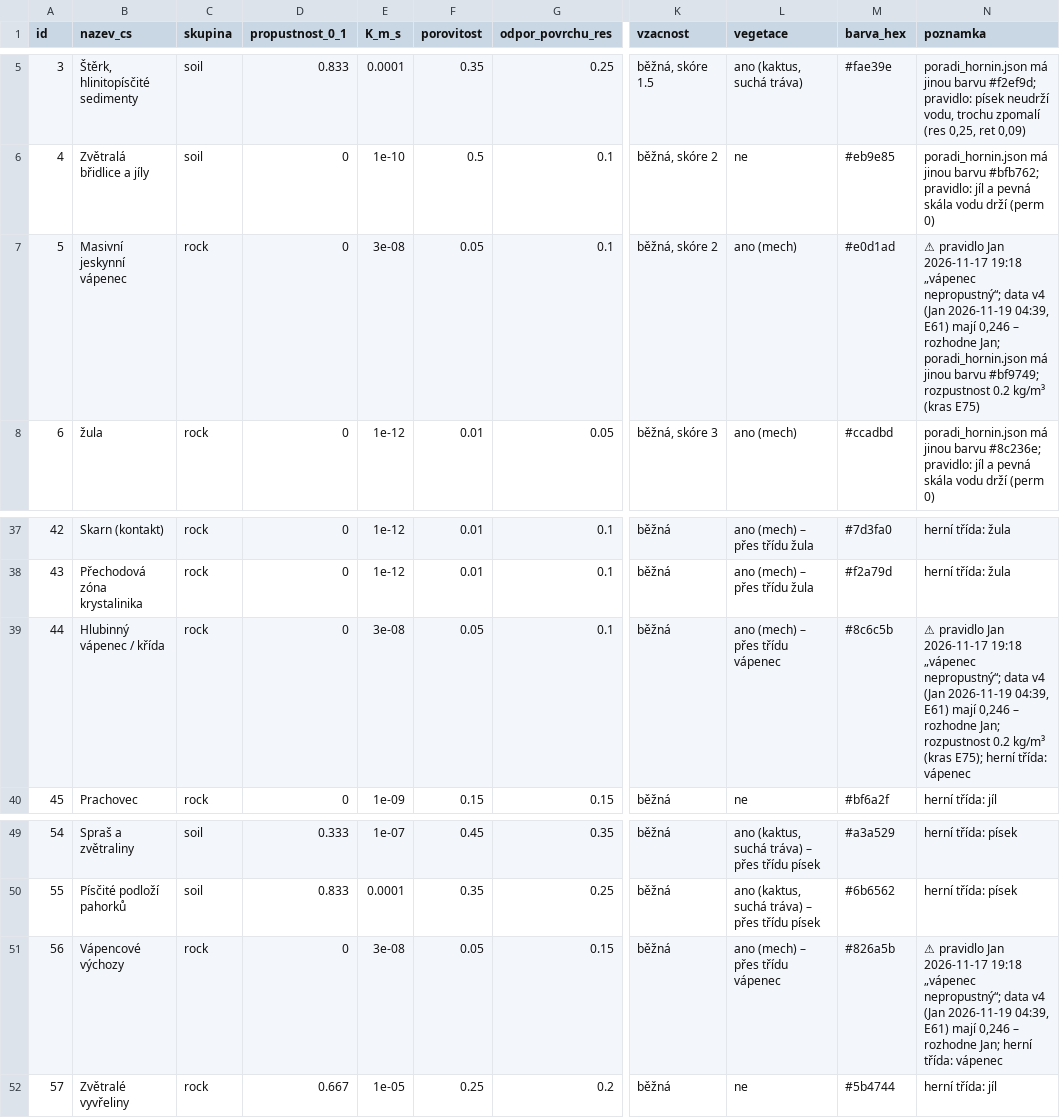
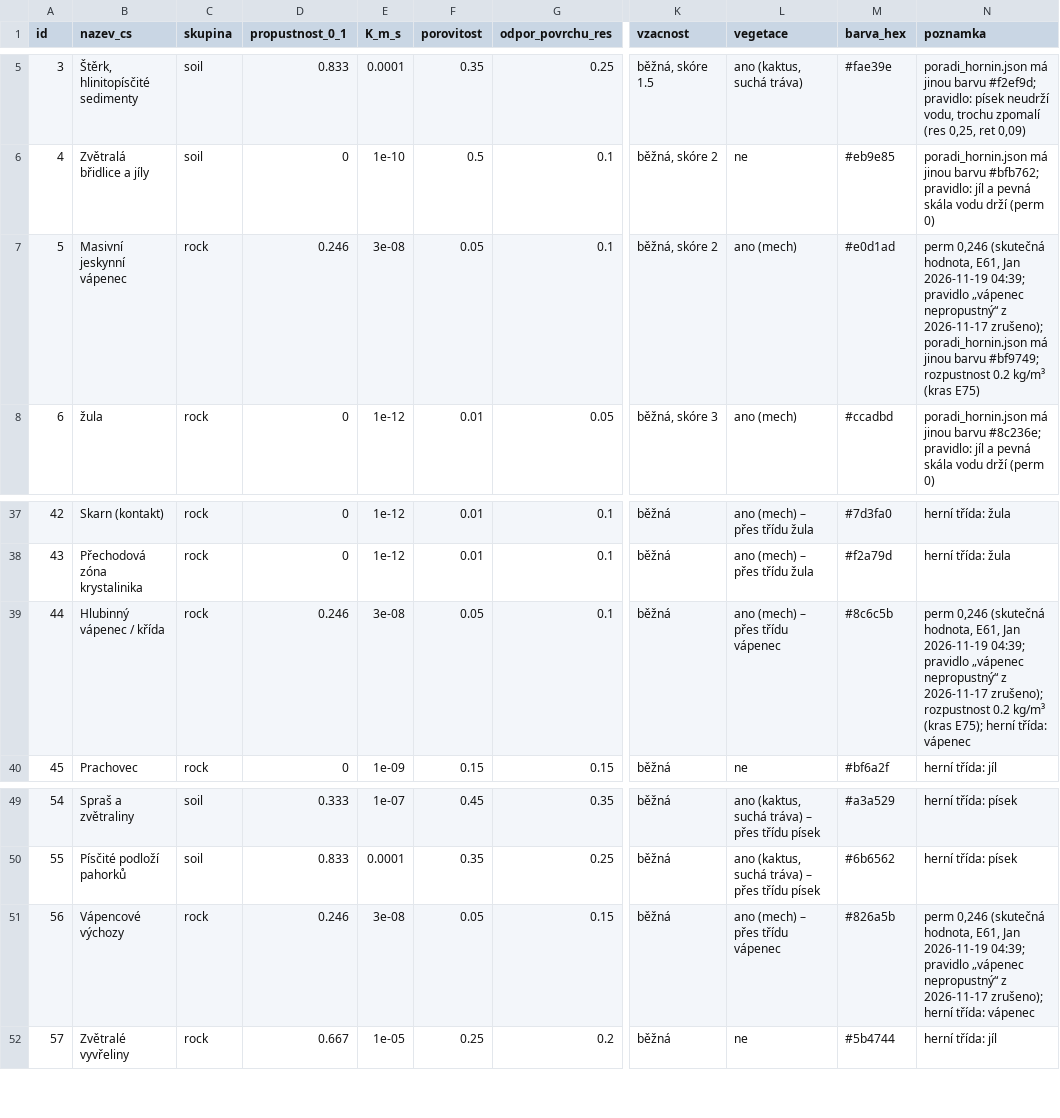
Before and after one commit to Utalag/Willage_Client, a CSV file: docs/sjednoceni/materialy.csv, drawn as a sheet; only a part is shown, gaps mark what is left out; the diff names each change by its address in the sheet, - before the commit and + after, or states it on an @@ line.

Commit message:
Sjednocení 1.8 rozhodnuto 2026-11-20: voda je obsah buňky v m³, povrch priority-flood + D8, výchozí podzemí E67, čas 1 den = 1 h, vodopád do mlhy, kras z mince E82 i eroze E75, déšť jako událost, prameny ze seedu; propustnost vápence 0,246 (id 5, 44, 56 v materialy.csv), pravidlo „vápenec 0“ se ruší (Jan t732u)

```diff
--- a/docs/sjednoceni/materialy.csv
+++ b/docs/sjednoceni/materialy.csv
-D7 (propustnost_0_1): 0
+D7 (propustnost_0_1): 0.246
-N7 (poznamka): ⚠ pravidlo Jan 2026-11-17 19:18 „vápenec nepropustný“; data v4 (Jan 2026-11-19 04:39, E61) mají 0,246 – rozhodne Jan; poradi_hornin.json má…
+N7 (poznamka): perm 0,246 (skutečná hodnota, E61, Jan 2026-11-19 04:39; pravidlo „vápenec nepropustný“ z 2026-11-17 zrušeno); poradi_hornin.json má…
-D39 (propustnost_0_1): 0
+D39 (propustnost_0_1): 0.246
-N39 (poznamka): ⚠ pravidlo Jan 2026-11-17 19:18 „vápenec nepropustný“; data v4 (Jan 2026-11-19 04:39, E61) mají 0,246 – rozhodne Jan; rozpustnost 0.2…
+N39 (poznamka): perm 0,246 (skutečná hodnota, E61, Jan 2026-11-19 04:39; pravidlo „vápenec nepropustný“ z 2026-11-17 zrušeno); rozpustnost 0.2…
-D51 (propustnost_0_1): 0
+D51 (propustnost_0_1): 0.246
-N51 (poznamka): ⚠ pravidlo Jan 2026-11-17 19:18 „vápenec nepropustný“; data v4 (Jan 2026-11-19 04:39, E61) mají 0,246 – rozhodne Jan; herní třída:…
+N51 (poznamka): perm 0,246 (skutečná hodnota, E61, Jan 2026-11-19 04:39; pravidlo „vápenec nepropustný“ z 2026-11-17 zrušeno); herní třída:…
```
Also changed, not shown: 1 other file.
